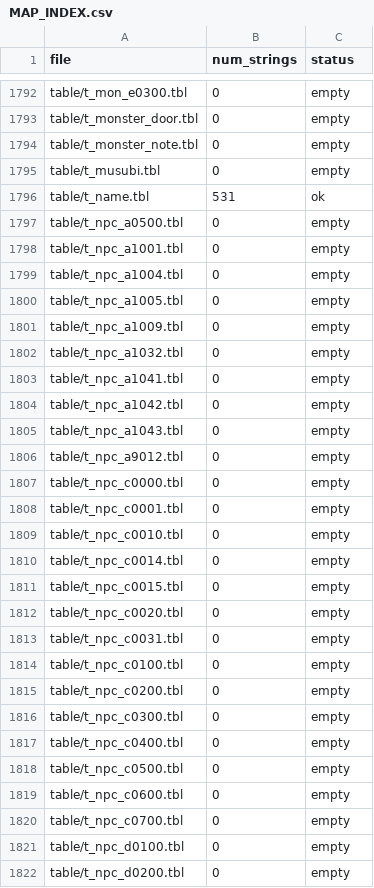
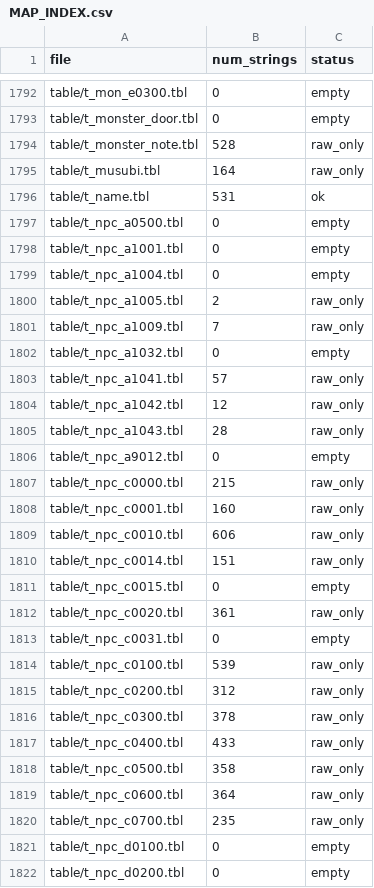
Before and after one commit to Stamir36/KuroTranslate-Tools, a CSV file: work/translation_map/MAP_INDEX.csv, drawn as a sheet; only a part is shown, gaps mark what is left out; the diff covers the shown part only.

```diff
--- a/work/translation_map/MAP_INDEX.csv
+++ b/work/translation_map/MAP_INDEX.csv
@@ -1793,4 +1793,4 @@ table/t_mon_e0300.tbl,0,empty
 table/t_monster_door.tbl,0,empty
-table/t_monster_note.tbl,0,empty
-table/t_musubi.tbl,0,empty
+table/t_monster_note.tbl,528,raw_only
+table/t_musubi.tbl,164,raw_only
 table/t_name.tbl,531,ok
@@ -1799,23 +1799,23 @@ table/t_npc_a1001.tbl,0,empty
 table/t_npc_a1004.tbl,0,empty
-table/t_npc_a1005.tbl,0,empty
-table/t_npc_a1009.tbl,0,empty
+table/t_npc_a1005.tbl,2,raw_only
+table/t_npc_a1009.tbl,7,raw_only
 table/t_npc_a1032.tbl,0,empty
-table/t_npc_a1041.tbl,0,empty
-table/t_npc_a1042.tbl,0,empty
-table/t_npc_a1043.tbl,0,empty
+table/t_npc_a1041.tbl,57,raw_only
+table/t_npc_a1042.tbl,12,raw_only
+table/t_npc_a1043.tbl,28,raw_only
 table/t_npc_a9012.tbl,0,empty
-table/t_npc_c0000.tbl,0,empty
-table/t_npc_c0001.tbl,0,empty
-table/t_npc_c0010.tbl,0,empty
-table/t_npc_c0014.tbl,0,empty
+table/t_npc_c0000.tbl,215,raw_only
+table/t_npc_c0001.tbl,160,raw_only
+table/t_npc_c0010.tbl,606,raw_only
+table/t_npc_c0014.tbl,151,raw_only
 table/t_npc_c0015.tbl,0,empty
-table/t_npc_c0020.tbl,0,empty
+table/t_npc_c0020.tbl,361,raw_only
 table/t_npc_c0031.tbl,0,empty
-table/t_npc_c0100.tbl,0,empty
-table/t_npc_c0200.tbl,0,empty
-table/t_npc_c0300.tbl,0,empty
-table/t_npc_c0400.tbl,0,empty
-table/t_npc_c0500.tbl,0,empty
-table/t_npc_c0600.tbl,0,empty
-table/t_npc_c0700.tbl,0,empty
+table/t_npc_c0100.tbl,539,raw_only
+table/t_npc_c0200.tbl,312,raw_only
+table/t_npc_c0300.tbl,378,raw_only
+table/t_npc_c0400.tbl,433,raw_only
+table/t_npc_c0500.tbl,358,raw_only
+table/t_npc_c0600.tbl,364,raw_only
+table/t_npc_c0700.tbl,235,raw_only
 table/t_npc_d0100.tbl,0,empty
```
Also changed, not shown: 76 edited cells elsewhere in this file, 55 other files.
